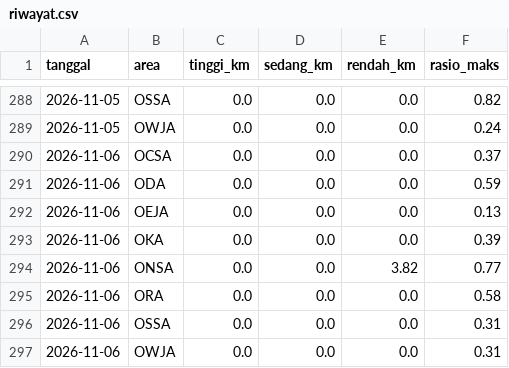
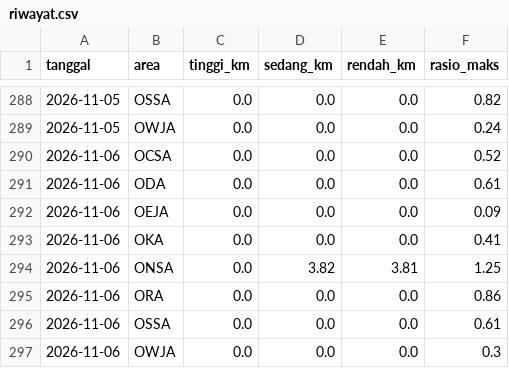
Before and after one commit to safetylineStream/safetylineStream-Dashboard-Pantauan-Lingkungan-Area-Kerja-Pertagas, a CSV file: data/lhasa/riwayat.csv, drawn as a sheet; only a part is shown, gaps mark what is left out.

```diff
--- a/data/lhasa/riwayat.csv
+++ b/data/lhasa/riwayat.csv
@@ -289,9 +289,9 @@ tanggal,area,tinggi_km,sedang_km,rendah_km,rasio_maks
 2026-11-05,OWJA,0.0,0.0,0.0,0.24
-2026-11-06,OCSA,0.0,0.0,0.0,0.37
-2026-11-06,ODA,0.0,0.0,0.0,0.59
-2026-11-06,OEJA,0.0,0.0,0.0,0.13
-2026-11-06,OKA,0.0,0.0,0.0,0.39
-2026-11-06,ONSA,0.0,0.0,3.82,0.77
-2026-11-06,ORA,0.0,0.0,0.0,0.58
-2026-11-06,OSSA,0.0,0.0,0.0,0.31
-2026-11-06,OWJA,0.0,0.0,0.0,0.31
+2026-11-06,OCSA,0.0,0.0,0.0,0.52
+2026-11-06,ODA,0.0,0.0,0.0,0.61
+2026-11-06,OEJA,0.0,0.0,0.0,0.09
+2026-11-06,OKA,0.0,0.0,0.0,0.41
+2026-11-06,ONSA,0.0,3.82,3.81,1.25
+2026-11-06,ORA,0.0,0.0,0.0,0.86
+2026-11-06,OSSA,0.0,0.0,0.0,0.61
+2026-11-06,OWJA,0.0,0.0,0.0,0.3
```
Also changed, not shown: 2 other files.
